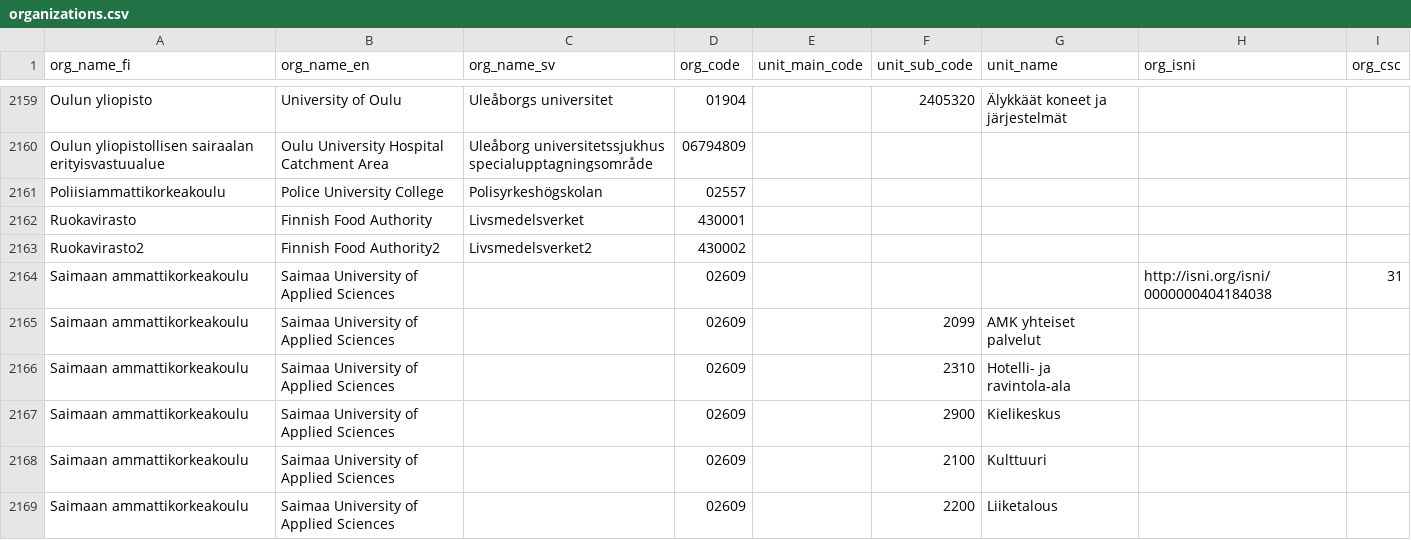
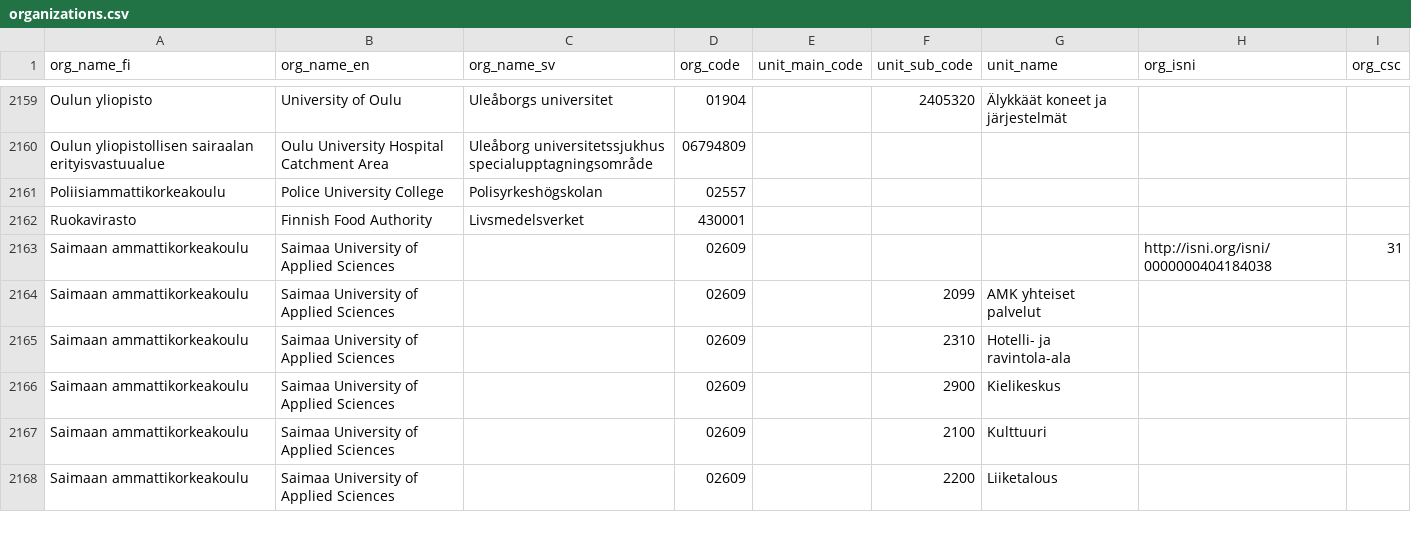
Before and after one commit to CSCfi/fairdata-metax, a CSV file: src/metax_api/tasks/refdata/refdata_indexer/resources/organizations/organizations.csv, drawn as a sheet; only a part is shown, gaps mark what is left out.

Commit message:
CSCFAIRMETA-1482: Deleted a test organization from organizations.csv

```diff
--- a/src/metax_api/tasks/refdata/refdata_indexer/resources/organizations/organizations.csv
+++ b/src/metax_api/tasks/refdata/refdata_indexer/resources/organizations/organizations.csv
@@ -2162,3 +2162,2 @@ Poliisiammattikorkeakoulu,Police University College,Polisyrkeshögskolan,02557,,
 Ruokavirasto,Finnish Food Authority,Livsmedelsverket,430001,,,,,
-Ruokavirasto2,Finnish Food Authority2,Livsmedelsverket2,430002,,,,,
 Saimaan ammattikorkeakoulu,Saimaa University of Applied Sciences,,02609,,,,http://isni.org/isni/0000000404184038,31
```
